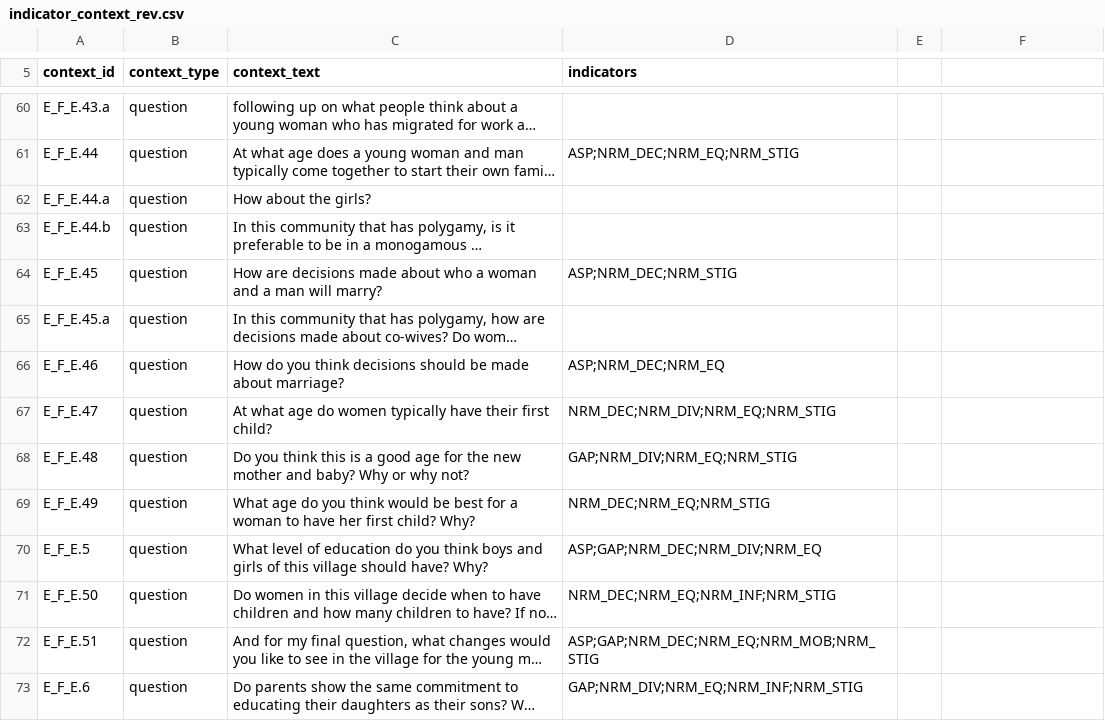
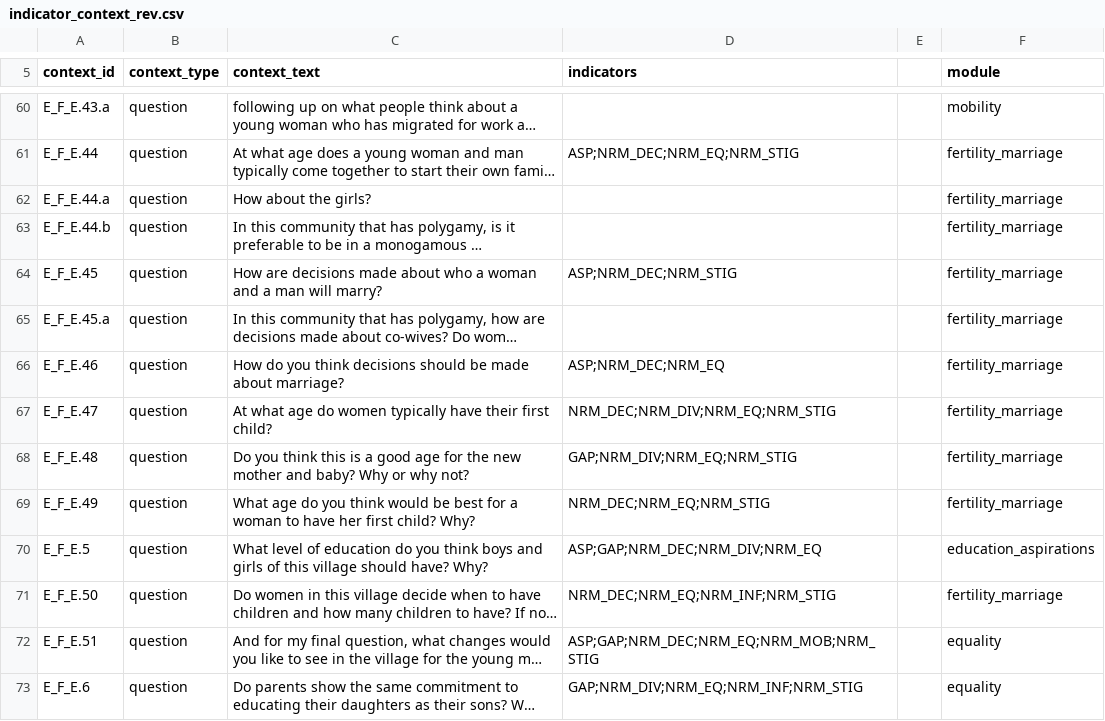
Before and after one commit to ElsLecoutere/Gendered-Dreams-and-Realities-GENNOVATE-ML, a CSV file: indicator_context_rev.csv, drawn as a sheet; only a part is shown, gaps mark what is left out; long unchanged cells end in …; the diff covers the shown part only; the diff names each change by its address in the sheet, - before the commit and + after, or states it on an @@ line.

Commit message:
add module to context

```diff
--- a/indicator_context_rev.csv
+++ b/indicator_context_rev.csv
-F5: (empty)
+F5: module
-F60 (module): (empty)
+F60 (module): mobility
-F61:F69 (module): (empty)
+F61:F69 (module): fertility_marriage
-F70 (module): (empty)
+F70 (module): education_aspirations
-F71 (module): (empty)
+F71 (module): fertility_marriage
-F72:F73 (module): (empty)
+F72:F73 (module): equality
```
Also changed, not shown: 1 added row and 130 edited cells elsewhere in this file.
